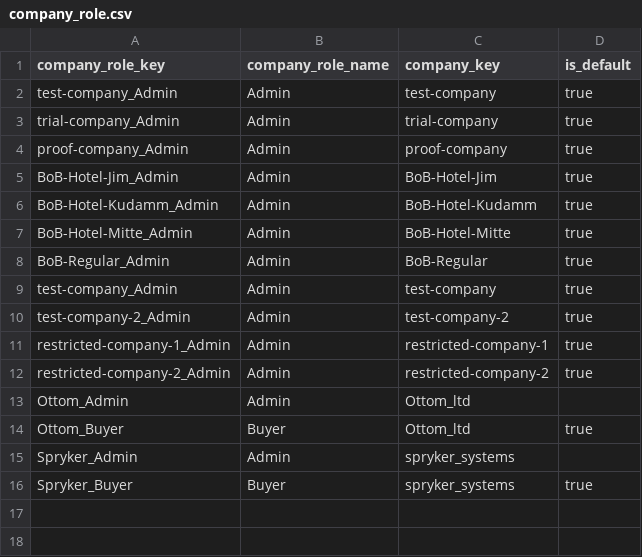
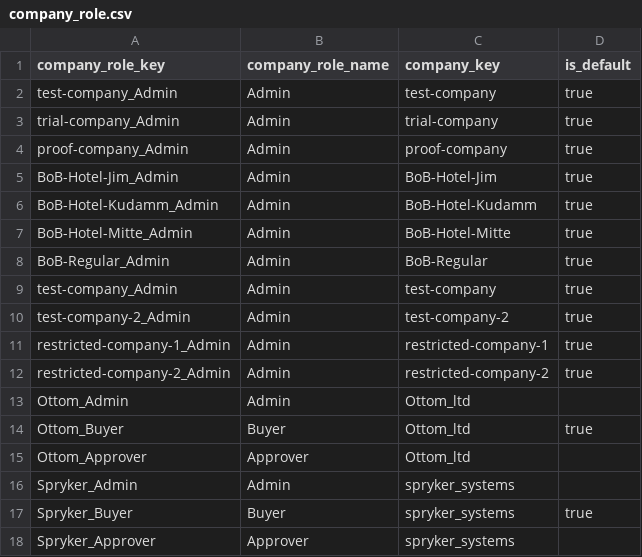
Before and after one commit to spryker/company-role-data-import, a CSV file: data/import/company_role.csv, drawn as a sheet; the diff names each change by its address in the sheet, - before the commit and + after, or states it on an @@ line.

Commit message:
PS-4359: added data import

```diff
--- a/data/import/company_role.csv
+++ b/data/import/company_role.csv
+row 15: Ottom_Approver | Approver | Ottom_ltd
+row 18: Spryker_Approver | Approver | spryker_systems
```
Also changed, not shown: data/import/company_user_role.csv.
